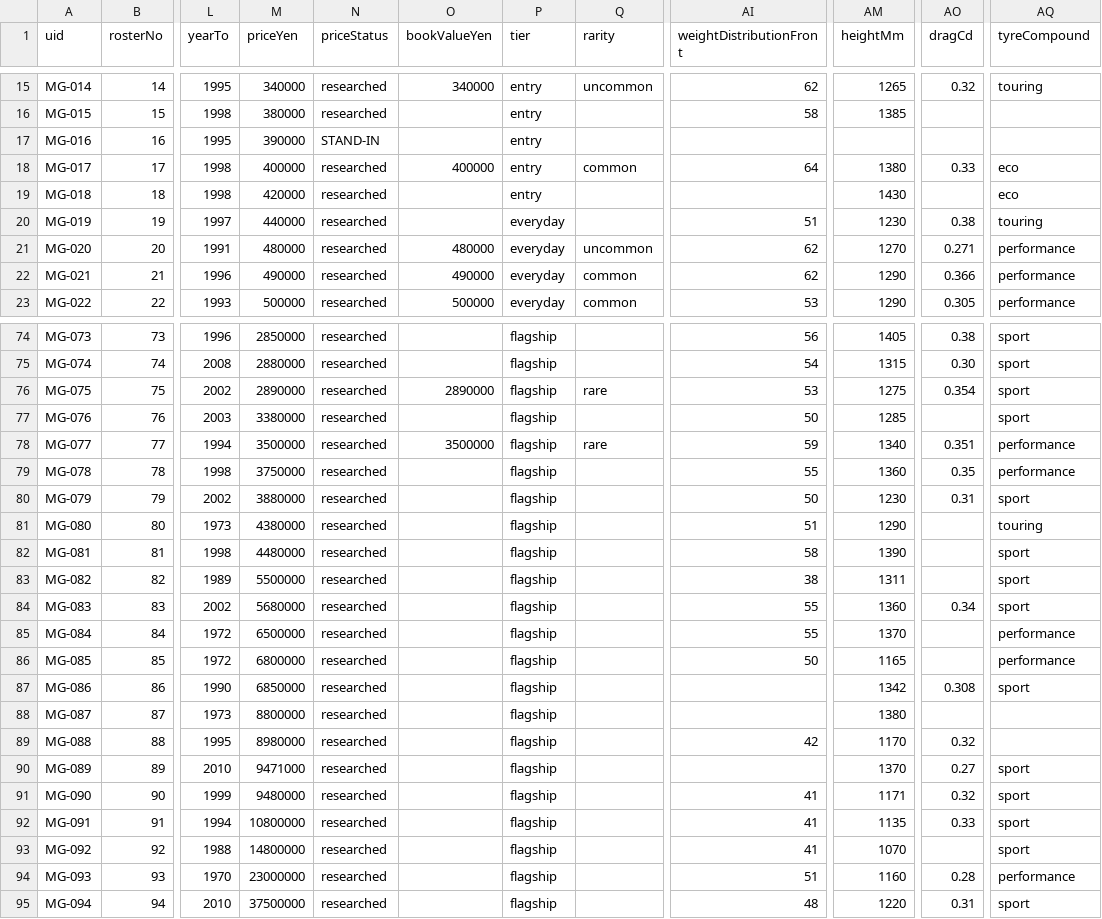
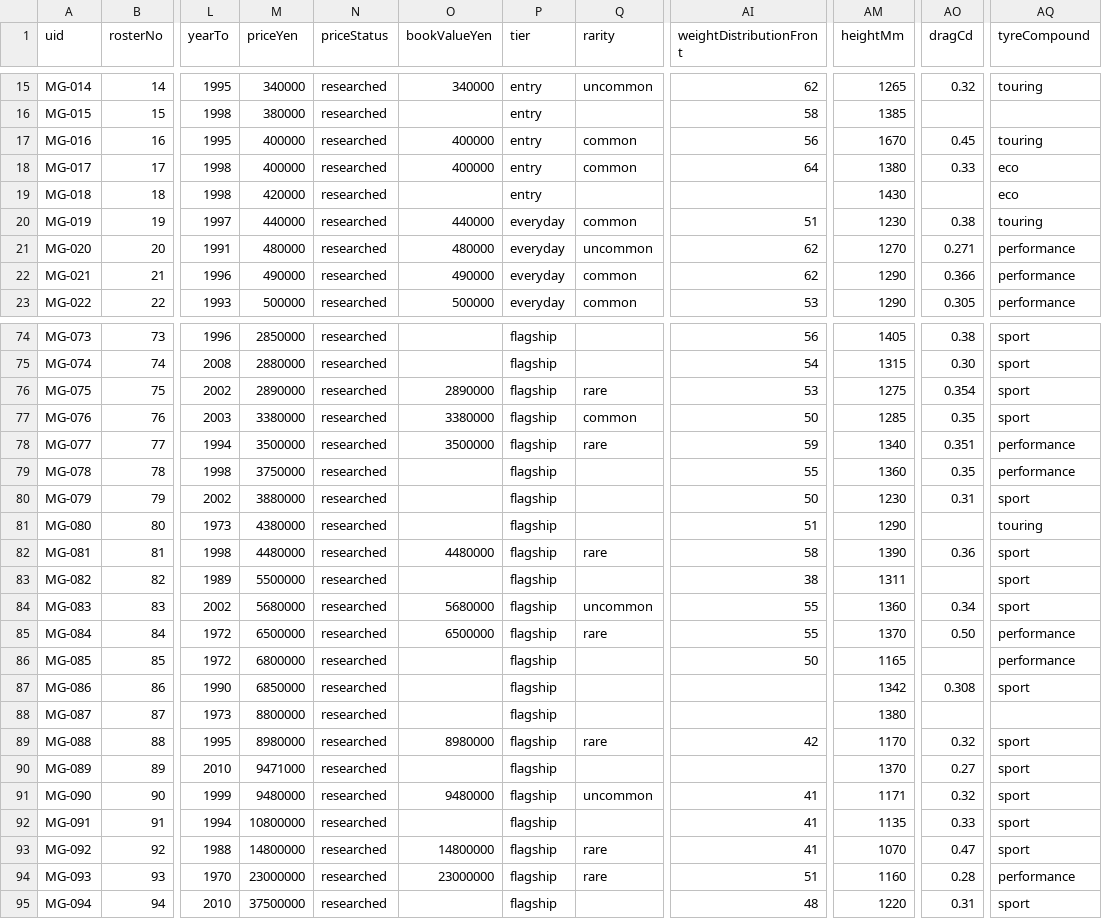
Before and after one commit to DashDev151/midnight_garage, a CSV file: docs/design/midnight-garage-roster.csv, drawn as a sheet; only a part is shown, gaps mark what is left out; the diff covers the shown part only; the diff names each change by its address in the sheet, - before the commit and + after, or states it on an @@ line.

Commit message:
The roster expansion: 53 cars, and two tools found broken on the way
The shipped 26 could not support the game the scene arc now describes. Collectors
had nothing to buy, because the subset carries no kyusha, exotic or kurokan car
at all, and their top standing rung was measurably dead.

The maintainer's proposed list was analysed before it was accepted. Culture was
even, but the list was top-heavy the same way the roster already is: 38 per cent
flagship, and it dropped 11 of the 26 cars already shipped, all of them entry,
everyday or enthusiast. Keeping those and trimming seven flagships gives a
pyramid instead of a lollipop, 13 entry and 14 everyday against 12 flagship, and
takes Collector supply from three cars to twelve with four clearing their
marquee bar.

Research filled 40 values across 18 cars. Where a measured top speed existed the
drag coefficient was back-solved from it rather than looked up, which is how the
existing roster was built; the method validated itself by returning 0.335 for the
Golf GTI against its already-sourced 0.34. Half the batch is honest estimate
rather than source, marked LOW confidence, and almost all of it lands in optional
fields with working fallbacks.

Four figures refused inversion because they are governed rather than
aerodynamic, and the fourth was found rather than flagged: a Cappuccino at
150 km/h implies a drag coefficient worse than a Land Cruiser. The maintainer
ruled that the game assumes no legal limiters ever existed, so all three kei
governor figures are corrected upward and their drag coefficients derived
forward from body shape instead.

The Wagon R could not follow the other two. It is the only one of the three
already shipped, and syncing it moved its Hakone lap 0.0015 seconds past the
acceptance tolerance against a harness reference validated on real driven laps.
Chasing that down turned up two things nobody knew: importSpecBook.cjs has been
throwing on the culture key for some time, so the guard that tells you to re-run
it names a command that cannot run; and a car's physics lives in four places, two
of which feed the locked calibration. Both are recorded, the Wagon R divergence
with them, and none of it was patched around.

```diff
--- a/docs/design/midnight-garage-roster.csv
+++ b/docs/design/midnight-garage-roster.csv
-M17 (priceYen): 390000
+M17 (priceYen): 400000
-N17 (priceStatus): STAND-IN
+N17 (priceStatus): researched
-O17 (bookValueYen): (empty)
+O17 (bookValueYen): 400000
-Q17 (rarity): (empty)
+Q17 (rarity): common
-AI17 (weightDistributionFront): (empty)
+AI17 (weightDistributionFront): 56
-AM17 (heightMm): (empty)
+AM17 (heightMm): 1670
-AO17 (dragCd): (empty)
+AO17 (dragCd): 0.45
-AQ17 (tyreCompound): (empty)
+AQ17 (tyreCompound): touring
-O20 (bookValueYen): (empty)
+O20 (bookValueYen): 440000
-Q20 (rarity): (empty)
+Q20 (rarity): common
-O77 (bookValueYen): (empty)
+O77 (bookValueYen): 3380000
-Q77 (rarity): (empty)
+Q77 (rarity): common
-AO77 (dragCd): (empty)
+AO77 (dragCd): 0.35
-O82 (bookValueYen): (empty)
+O82 (bookValueYen): 4480000
-Q82 (rarity): (empty)
+Q82 (rarity): rare
-AO82 (dragCd): (empty)
+AO82 (dragCd): 0.36
-O84 (bookValueYen): (empty)
+O84 (bookValueYen): 5680000
-Q84 (rarity): (empty)
+Q84 (rarity): uncommon
-O85 (bookValueYen): (empty)
+O85 (bookValueYen): 6500000
-Q85 (rarity): (empty)
+Q85 (rarity): rare
-AO85 (dragCd): (empty)
+AO85 (dragCd): 0.50
-O89 (bookValueYen): (empty)
+O89 (bookValueYen): 8980000
-Q89 (rarity): (empty)
+Q89 (rarity): rare
-AQ89 (tyreCompound): (empty)
+AQ89 (tyreCompound): sport
-O91 (bookValueYen): (empty)
+O91 (bookValueYen): 9480000
-Q91 (rarity): (empty)
+Q91 (rarity): uncommon
-O93 (bookValueYen): (empty)
+O93 (bookValueYen): 14800000
-Q93:Q94 (rarity): (empty)
+Q93:Q94 (rarity): rare
-AO93 (dragCd): (empty)
+AO93 (dragCd): 0.47
-O94 (bookValueYen): (empty)
+O94 (bookValueYen): 23000000
```
Also changed, not shown: 70 edited cells elsewhere in this file, 2 other files.
